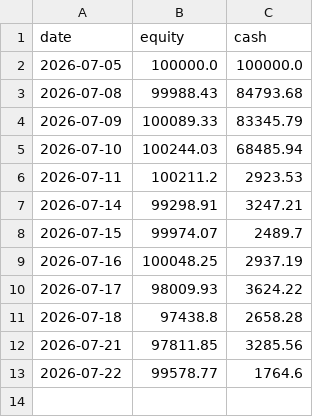
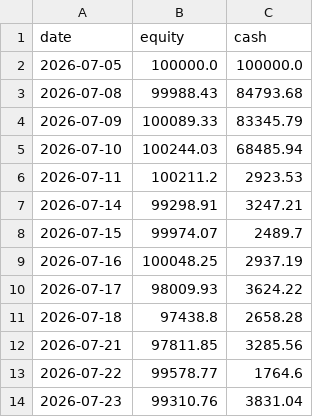
Before and after one commit to MG-source-1/equities-and-vol, a CSV file: outputs/live/equity_curve.csv, drawn as a sheet.

```diff
--- a/outputs/live/equity_curve.csv
+++ b/outputs/live/equity_curve.csv
@@ -13 +13,2 @@ date,equity,cash
 2026-07-22,99578.77,1764.6
+2026-07-23,99310.76,3831.04
```
Also changed, not shown: 3 other files.
